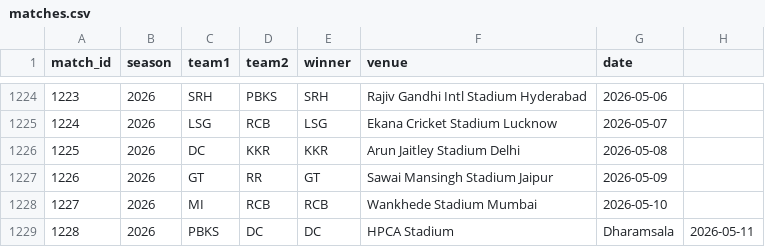
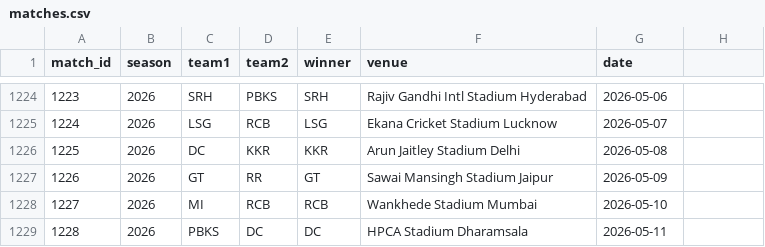
Before and after one commit to inkspilledmedia/ipl-system, a CSV file: data/matches.csv, drawn as a sheet; only a part is shown, gaps mark what is left out.

Commit message:
Update matches.csv

```diff
--- a/data/matches.csv
+++ b/data/matches.csv
@@ -1228,2 +1228,2 @@ match_id,season,team1,team2,winner,venue,date
 1227,2026,MI,RCB,RCB,Wankhede Stadium Mumbai,2026-05-10
-1228,2026,PBKS,DC,DC,HPCA Stadium, Dharamsala,2026-05-11
+1228,2026,PBKS,DC,DC,HPCA Stadium Dharamsala,2026-05-11
```
